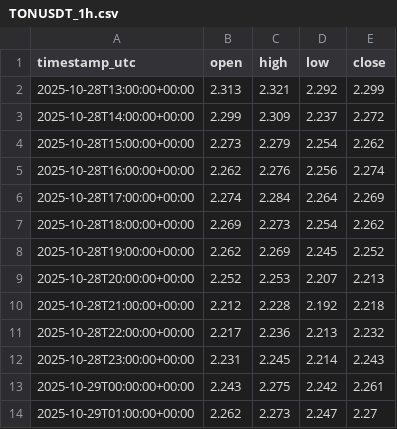
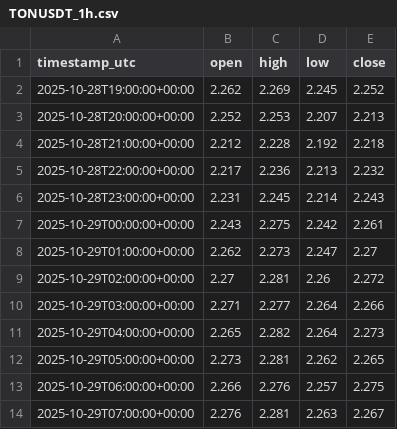
Before and after one commit to VulpreS/Deltarsi1, a CSV file: data/TONUSDT_1h.csv, drawn as a sheet; only a part is shown; the shorter side is filled out with more unchanged rows; the diff names each change by its address in the sheet, - before the commit and + after, or states it on an @@ line.

```diff
--- a/data/TONUSDT_1h.csv
+++ b/data/TONUSDT_1h.csv
-row 2: 2025-10-28T13:00:00+00:00 | 2.313 | 2.321 | 2.292 | 2.299
-row 3: 2025-10-28T14:00:00+00:00 | 2.299 | 2.309 | 2.237 | 2.272
-row 4: 2025-10-28T15:00:00+00:00 | 2.273 | 2.279 | 2.254 | 2.262
-row 5: 2025-10-28T16:00:00+00:00 | 2.262 | 2.276 | 2.256 | 2.274
-row 6: 2025-10-28T17:00:00+00:00 | 2.274 | 2.284 | 2.264 | 2.269
-row 7: 2025-10-28T18:00:00+00:00 | 2.269 | 2.273 | 2.254 | 2.262
```
Also changed, not shown: 1 other file.
